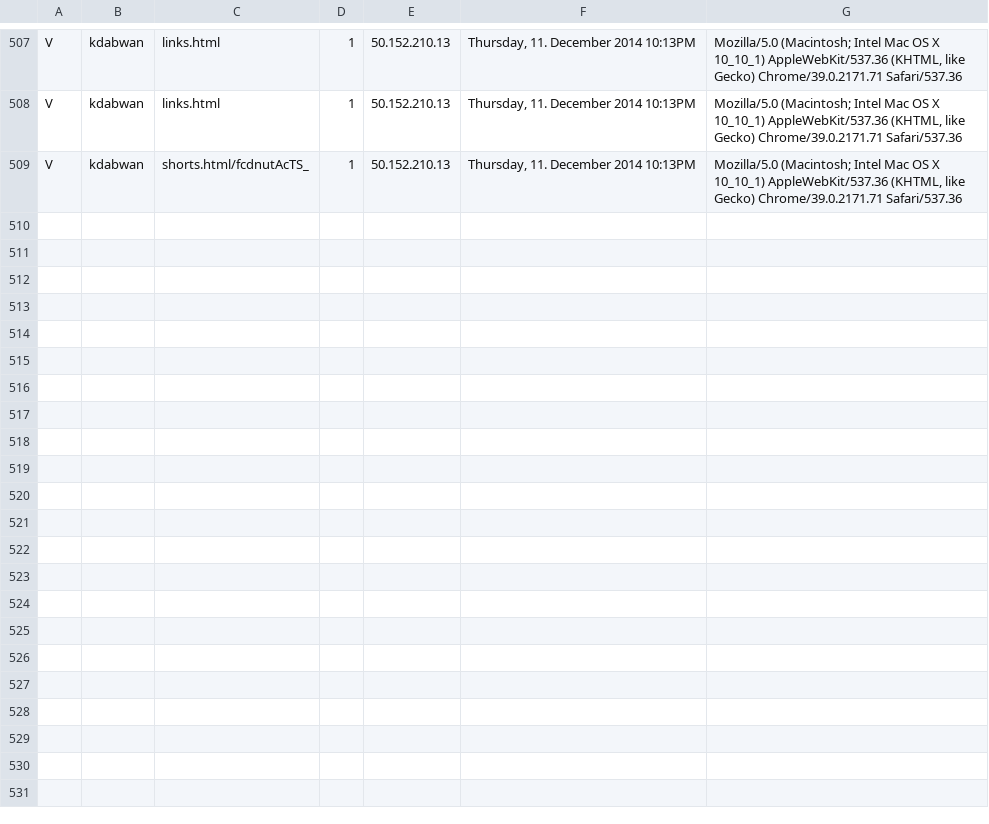
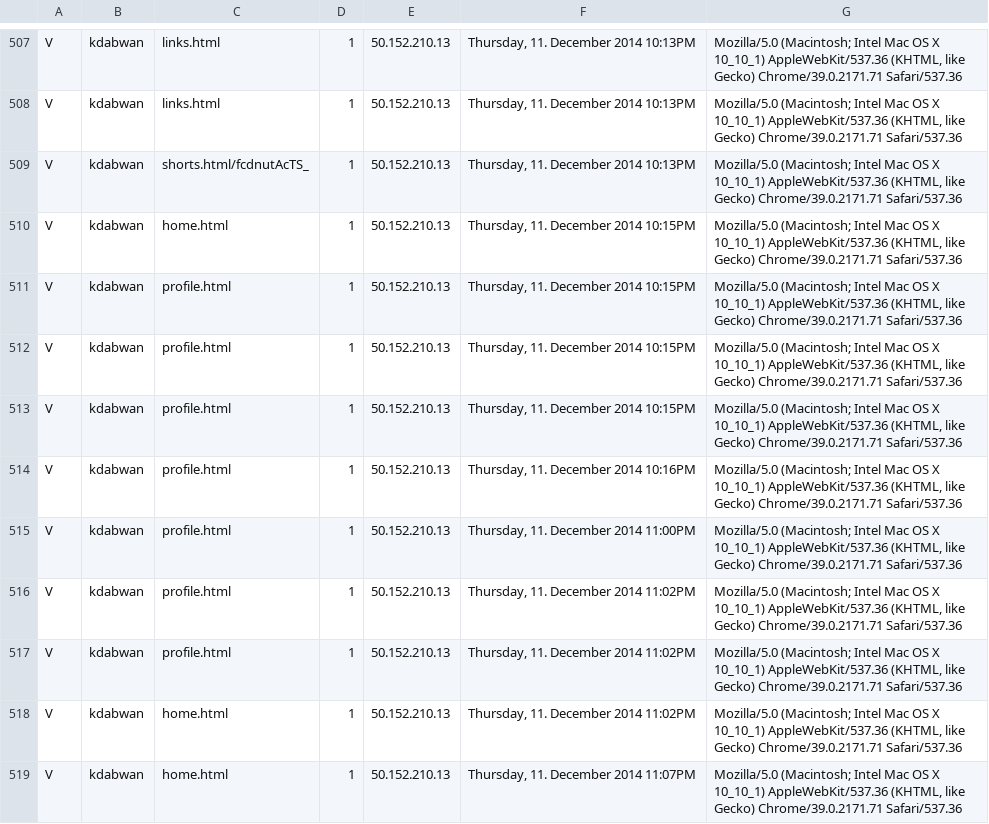
Before and after one commit to kdabwan/project-webarch, a CSV file: server/log.csv, drawn as a sheet; only a part is shown, gaps mark what is left out; the diff names each change by its address in the sheet, - before the commit and + after, or states it on an @@ line.

```diff
--- a/server/log.csv
+++ b/server/log.csv
+row 510: V | kdabwan | home.html | 1 | 50.152.210.13 | Thursday, 11. December 2014 10:15PM | Mozilla/5.0 (Macintosh; Intel Mac OS X 10_10_1) AppleWebKit/537.36 (KHTML, like Gecko) Chrome/39.0.2171.71 Safari/537.36
+row 511: V | kdabwan | profile.html | 1 | 50.152.210.13 | Thursday, 11. December 2014 10:15PM | Mozilla/5.0 (Macintosh; Intel Mac OS X 10_10_1) AppleWebKit/537.36 (KHTML, like Gecko) Chrome/39.0.2171.71 Safari/537.36
+row 512: V | kdabwan | profile.html | 1 | 50.152.210.13 | Thursday, 11. December 2014 10:15PM | Mozilla/5.0 (Macintosh; Intel Mac OS X 10_10_1) AppleWebKit/537.36 (KHTML, like Gecko) Chrome/39.0.2171.71 Safari/537.36
+row 513: V | kdabwan | profile.html | 1 | 50.152.210.13 | Thursday, 11. December 2014 10:15PM | Mozilla/5.0 (Macintosh; Intel Mac OS X 10_10_1) AppleWebKit/537.36 (KHTML, like Gecko) Chrome/39.0.2171.71 Safari/537.36
+row 514: V | kdabwan | profile.html | 1 | 50.152.210.13 | Thursday, 11. December 2014 10:16PM | Mozilla/5.0 (Macintosh; Intel Mac OS X 10_10_1) AppleWebKit/537.36 (KHTML, like Gecko) Chrome/39.0.2171.71 Safari/537.36
+row 515: V | kdabwan | profile.html | 1 | 50.152.210.13 | Thursday, 11. December 2014 11:00PM | Mozilla/5.0 (Macintosh; Intel Mac OS X 10_10_1) AppleWebKit/537.36 (KHTML, like Gecko) Chrome/39.0.2171.71 Safari/537.36
+row 516: V | kdabwan | profile.html | 1 | 50.152.210.13 | Thursday, 11. December 2014 11:02PM | Mozilla/5.0 (Macintosh; Intel Mac OS X 10_10_1) AppleWebKit/537.36 (KHTML, like Gecko) Chrome/39.0.2171.71 Safari/537.36
+row 517: V | kdabwan | profile.html | 1 | 50.152.210.13 | Thursday, 11. December 2014 11:02PM | Mozilla/5.0 (Macintosh; Intel Mac OS X 10_10_1) AppleWebKit/537.36 (KHTML, like Gecko) Chrome/39.0.2171.71 Safari/537.36
+row 518: V | kdabwan | home.html | 1 | 50.152.210.13 | Thursday, 11. December 2014 11:02PM | Mozilla/5.0 (Macintosh; Intel Mac OS X 10_10_1) AppleWebKit/537.36 (KHTML, like Gecko) Chrome/39.0.2171.71 Safari/537.36
+row 519: V | kdabwan | home.html | 1 | 50.152.210.13 | Thursday, 11. December 2014 11:07PM | Mozilla/5.0 (Macintosh; Intel Mac OS X 10_10_1) AppleWebKit/537.36 (KHTML, like Gecko) Chrome/39.0.2171.71 Safari/537.36
```
Also changed, not shown: 5 other files.
